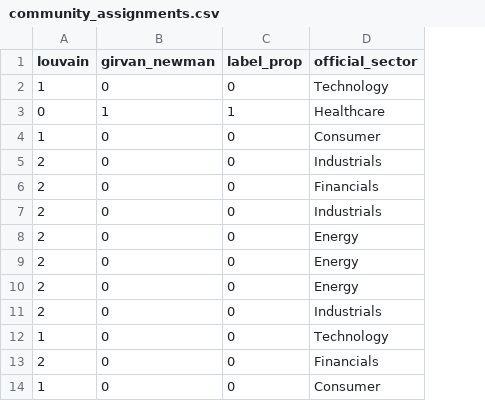
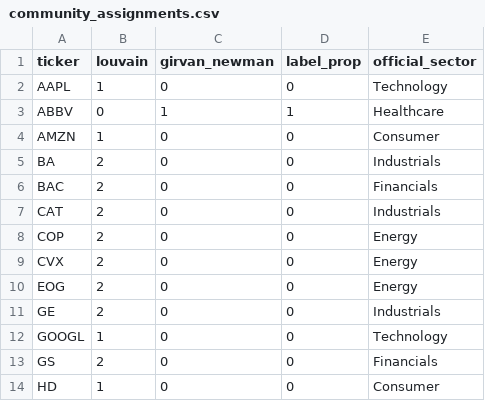
Before and after one commit to KartikMehra22/AxiomAlpha, a CSV file: data/processed/community_assignments.csv, drawn as a sheet; only a part is shown; the diff names each change by its address in the sheet, - before the commit and + after, or states it on an @@ line.

```diff
--- a/data/processed/community_assignments.csv
+++ b/data/processed/community_assignments.csv
+column A (ticker), rows 2-14: AAPL | ABBV | AMZN | BA | BAC | CAT | COP | CVX | EOG | GE | GOOGL | GS | HD
```
Also changed, not shown: data/processed/granger_causality.csv, data/processed/leader_follower.csv, 2 other files.
